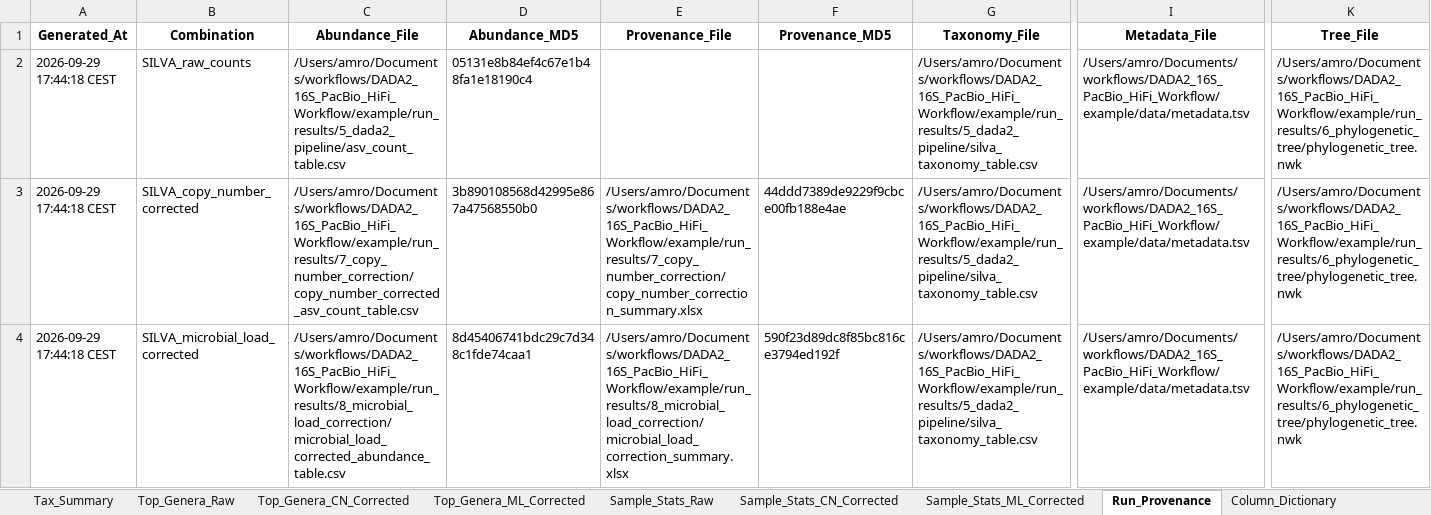
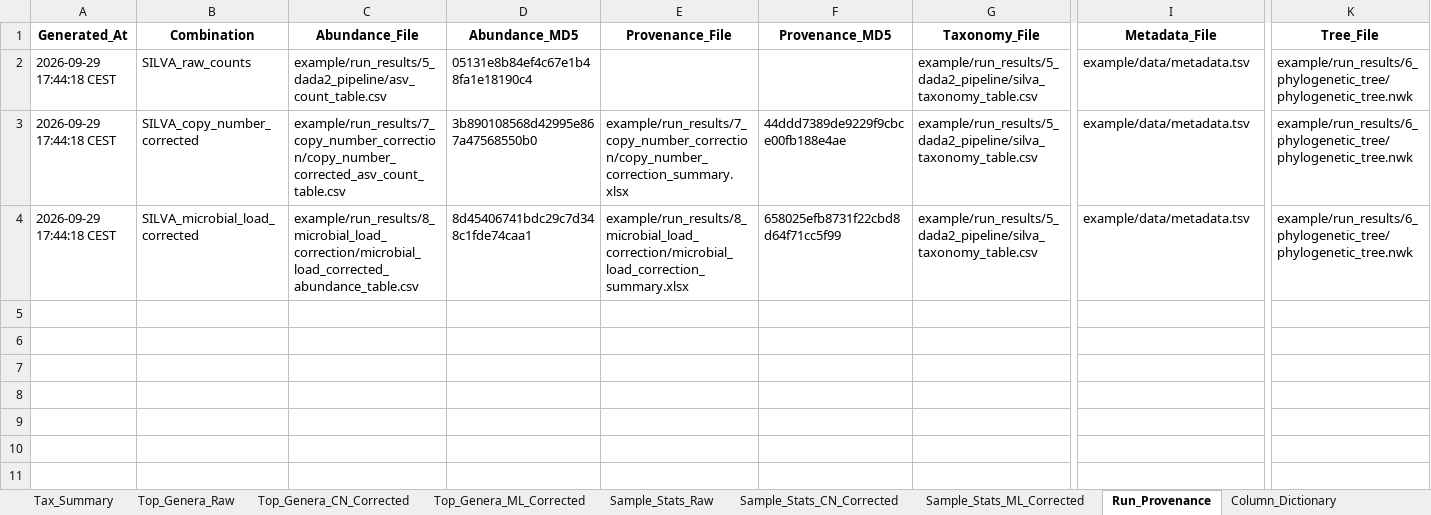
Before and after one commit to changlabs/DADA2_16S_PacBio_HiFi_Workflow, an Excel workbook: example/reference_results/9_phyloseq_object/SILVA/phyloseq_summary_silva.xlsx, sheet Run_Provenance, drawn as a sheet; only a part is shown, gaps mark what is left out; values as stored, in another font and other column widths than the file's, no borders; table styles not drawn; the diff names each change by its address in the sheet, - before the commit and + after, or states it on an @@ line.

```diff
--- a/example/reference_results/9_phyloseq_object/SILVA/phyloseq_summary_silva.xlsx (sheet Run_Provenance)
+++ b/example/reference_results/9_phyloseq_object/SILVA/phyloseq_summary_silva.xlsx (sheet Run_Provenance)
-C2 (Abundance_File): /Users/amro/Documents/workflows/DADA2_16S_PacBio_HiFi_Workflow/example/run_results/5_dada2_pipeline/asv_count_table.csv
+C2 (Abundance_File): example/run_results/5_dada2_pipeline/asv_count_table.csv
-G2:G4 (Taxonomy_File): /Users/amro/Documents/workflows/DADA2_16S_PacBio_HiFi_Workflow/example/run_results/5_dada2_pipeline/silva_taxonomy_table.csv
+G2:G4 (Taxonomy_File): example/run_results/5_dada2_pipeline/silva_taxonomy_table.csv
-I2:I4 (Metadata_File): /Users/amro/Documents/workflows/DADA2_16S_PacBio_HiFi_Workflow/example/data/metadata.tsv
+I2:I4 (Metadata_File): example/data/metadata.tsv
-K2:K4 (Tree_File): /Users/amro/Documents/workflows/DADA2_16S_PacBio_HiFi_Workflow/example/run_results/6_phylogenetic_tree/phylogenetic_tree.nwk
+K2:K4 (Tree_File): example/run_results/6_phylogenetic_tree/phylogenetic_tree.nwk
-C3 (Abundance_File): /Users/amro/Documents/workflows/DADA2_16S_PacBio_HiFi_Workflow/example/run_results/7_copy_number_correction/copy_number_corrected_asv_count_table.csv
+C3 (Abundance_File): example/run_results/7_copy_number_correction/copy_number_corrected_asv_count_table.csv
-E3 (Provenance_File): /Users/amro/Documents/workflows/DADA2_16S_PacBio_HiFi_Workflow/example/run_results/7_copy_number_correction/copy_number_correction_summary.xlsx
+E3 (Provenance_File): example/run_results/7_copy_number_correction/copy_number_correction_summary.xlsx
-C4 (Abundance_File): /Users/amro/Documents/workflows/DADA2_16S_PacBio_HiFi_Workflow/example/run_results/8_microbial_load_correction/microbial_load_corrected_abundance_table.csv
+C4 (Abundance_File): example/run_results/8_microbial_load_correction/microbial_load_corrected_abundance_table.csv
-E4 (Provenance_File): /Users/amro/Documents/workflows/DADA2_16S_PacBio_HiFi_Workflow/example/run_results/8_microbial_load_correction/microbial_load_correction_summary.xlsx
+E4 (Provenance_File): example/run_results/8_microbial_load_correction/microbial_load_correction_summary.xlsx
-F4 (Provenance_MD5): 590f23d89dc8f85bc816ce3794ed192f
+F4 (Provenance_MD5): 658025efb8731f22cbd8d64f71cc5f99
```
Also changed, not shown: example/reference_results/8_microbial_load_correction/microbial_load_correction_summary.xlsx, example/reference_results/9_phyloseq_object/GTDB/phyloseq_summary_gtdb.xlsx, 30 other files.
